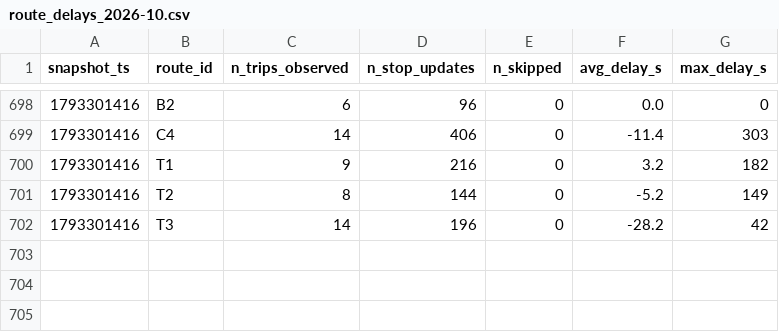
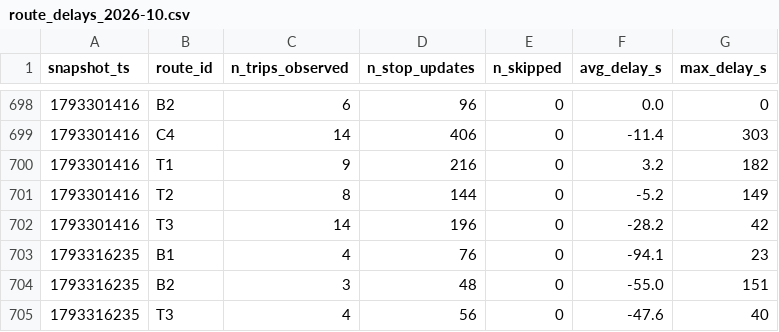
Before and after one commit to salmazaime/smart-mobility-lemans, a CSV file: data/history/route_delays_2026-10.csv, drawn as a sheet; only a part is shown, gaps mark what is left out.

```diff
--- a/data/history/route_delays_2026-10.csv
+++ b/data/history/route_delays_2026-10.csv
@@ -702 +702,4 @@ snapshot_ts,route_id,n_trips_observed,n_stop_updates,n_skipped,avg_delay_s,max_d
 1793301416,T3,14,196,0,-28.2,42
+1793316235,B1,4,76,0,-94.1,23
+1793316235,B2,3,48,0,-55.0,151
+1793316235,T3,4,56,0,-47.6,40
```
Also changed, not shown: 1 other file.
